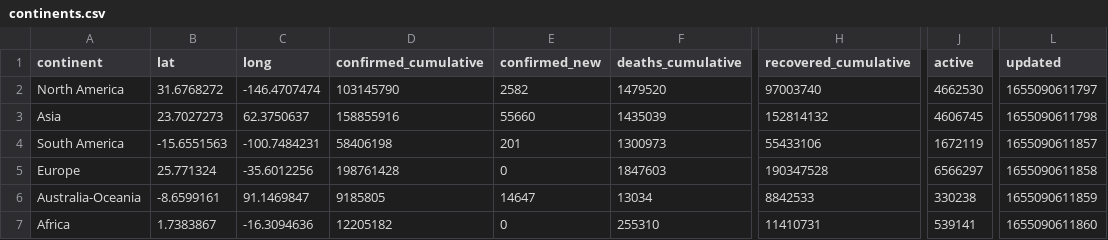
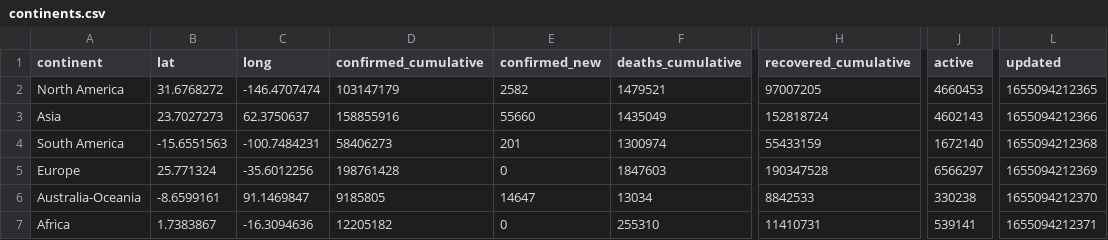
Before and after one commit to majimearun/covid-analysis, a CSV file: data/continents.csv, drawn as a sheet; only a part is shown, gaps mark what is left out; the diff names each change by its address in the sheet, - before the commit and + after, or states it on an @@ line.

```diff
--- a/data/continents.csv
+++ b/data/continents.csv
-D2 (confirmed_cumulative): 103145790
+D2 (confirmed_cumulative): 103147179
-F2 (deaths_cumulative): 1479520
+F2 (deaths_cumulative): 1479521
-H2 (recovered_cumulative): 97003740
+H2 (recovered_cumulative): 97007205
-J2 (active): 4662530
+J2 (active): 4660453
-L2 (updated): 1655090611797
+L2 (updated): 1655094212365
-F3 (deaths_cumulative): 1435039
+F3 (deaths_cumulative): 1435049
-H3 (recovered_cumulative): 152814132
+H3 (recovered_cumulative): 152818724
-J3 (active): 4606745
+J3 (active): 4602143
-L3 (updated): 1655090611798
+L3 (updated): 1655094212366
-D4 (confirmed_cumulative): 58406198
+D4 (confirmed_cumulative): 58406273
-F4 (deaths_cumulative): 1300973
+F4 (deaths_cumulative): 1300974
-H4 (recovered_cumulative): 55433106
+H4 (recovered_cumulative): 55433159
-J4 (active): 1672119
+J4 (active): 1672140
-L4 (updated): 1655090611857
+L4 (updated): 1655094212368
-L5 (updated): 1655090611858
+L5 (updated): 1655094212369
-L6 (updated): 1655090611859
+L6 (updated): 1655094212370
-L7 (updated): 1655090611860
+L7 (updated): 1655094212371
```
Also changed, not shown: data/countries.csv.
